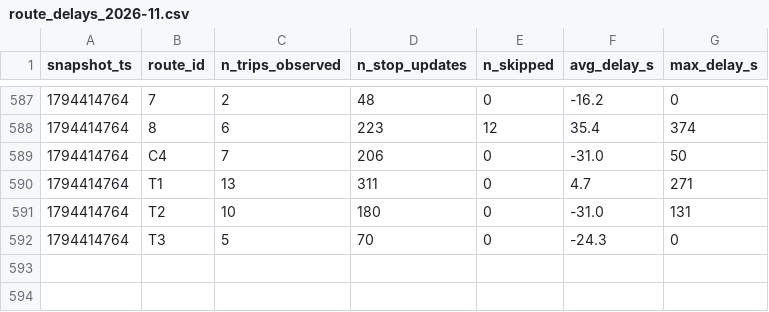
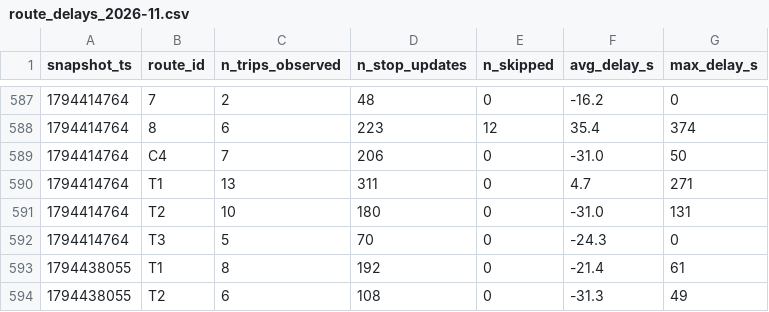
Before and after one commit to MoquereauClement/smart-mobility-lemans, a CSV file: data/history/route_delays_2026-11.csv, drawn as a sheet; only a part is shown, gaps mark what is left out; the diff names each change by its address in the sheet, - before the commit and + after, or states it on an @@ line.

```diff
--- a/data/history/route_delays_2026-11.csv
+++ b/data/history/route_delays_2026-11.csv
+row 593: 1794438055 | T1 | 8 | 192 | 0 | -21.4 | 61
+row 594: 1794438055 | T2 | 6 | 108 | 0 | -31.3 | 49
```
Also changed, not shown: 1 other file.
